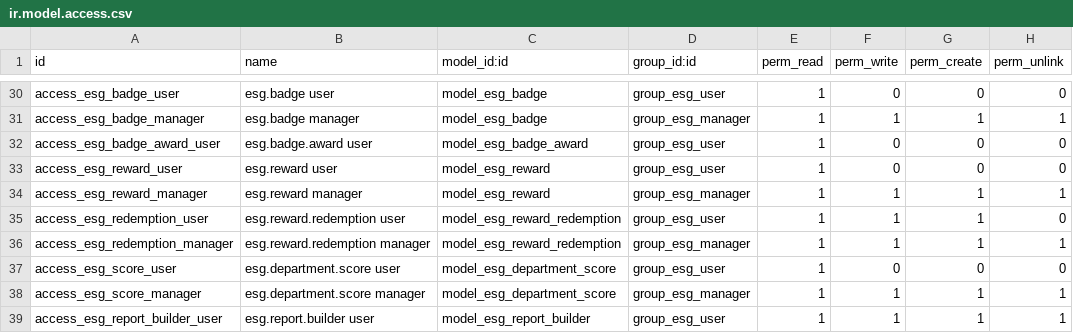
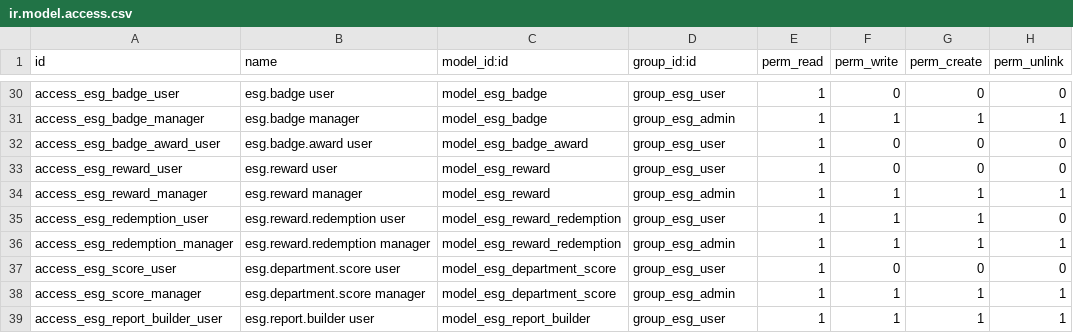
Before and after one commit to amartya1523/ECOSHPHERE, a CSV file: backend/eco_sphere_esg/security/ir.model.access.csv, drawn as a sheet; only a part is shown, gaps mark what is left out; the diff covers the shown part only; the diff names each change by its address in the sheet, - before the commit and + after, or states it on an @@ line.

```diff
--- a/backend/eco_sphere_esg/security/ir.model.access.csv
+++ b/backend/eco_sphere_esg/security/ir.model.access.csv
-D31 (group_id:id): group_esg_manager
+D31 (group_id:id): group_esg_admin
-D34 (group_id:id): group_esg_manager
+D34 (group_id:id): group_esg_admin
-D36 (group_id:id): group_esg_manager
+D36 (group_id:id): group_esg_admin
-D38 (group_id:id): group_esg_manager
+D38 (group_id:id): group_esg_admin
```
Also changed, not shown: 14 edited cells elsewhere in this file, 13 other files.
